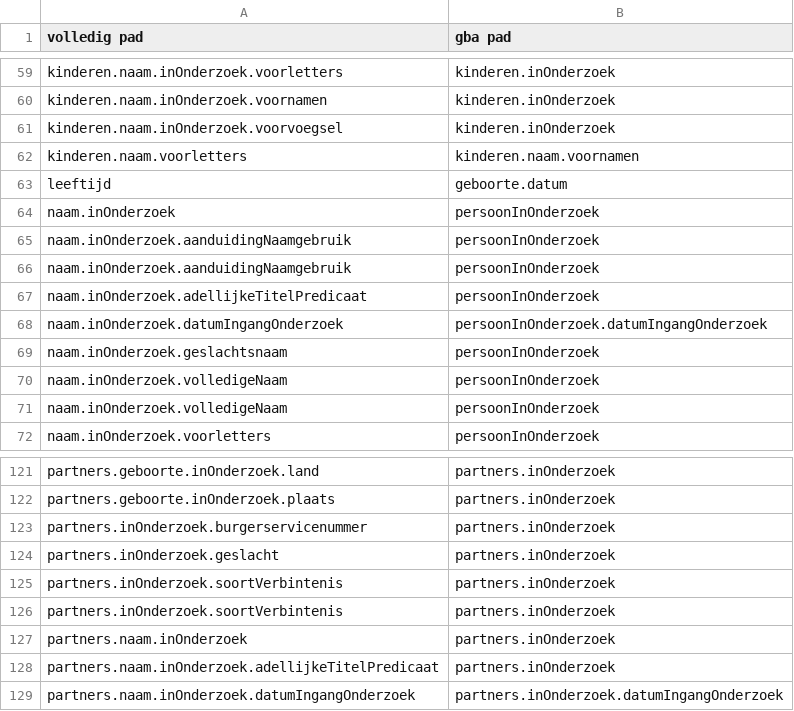
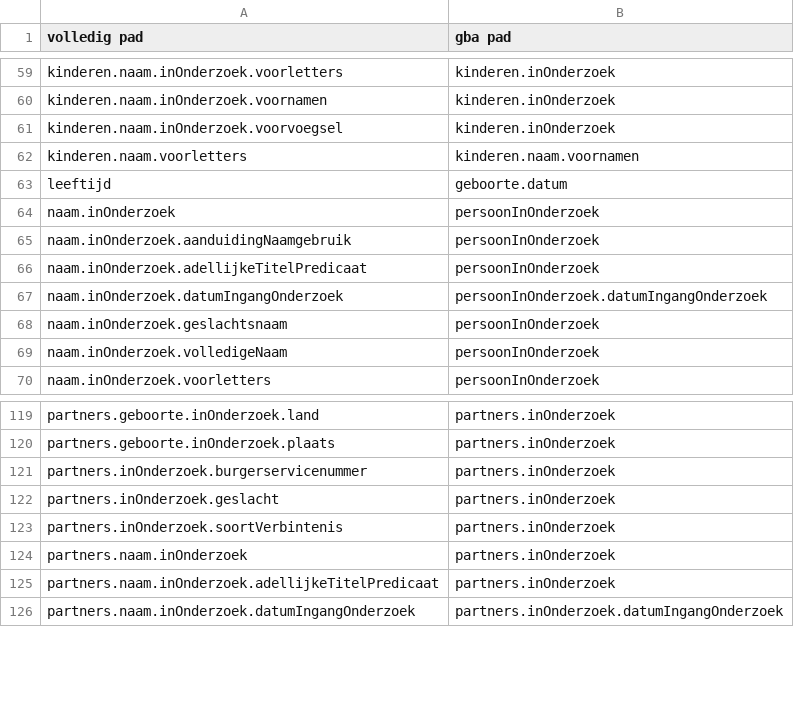
Before and after one commit to BRP-API/Haal-Centraal-BRP-bevragen, a CSV file: features/gba-dev/fields-mapping-gba.csv, drawn as a sheet; only a part is shown, gaps mark what is left out; the diff names each change by its address in the sheet, - before the commit and + after, or states it on an @@ line.

Commit message:
dubbele rijen verwijderd

```diff
--- a/features/gba-dev/fields-mapping-gba.csv
+++ b/features/gba-dev/fields-mapping-gba.csv
-row 66: naam.inOnderzoek.aanduidingNaamgebruik | persoonInOnderzoek
-row 70: naam.inOnderzoek.volledigeNaam | persoonInOnderzoek
-row 125: partners.inOnderzoek.soortVerbintenis | partners.inOnderzoek
```
